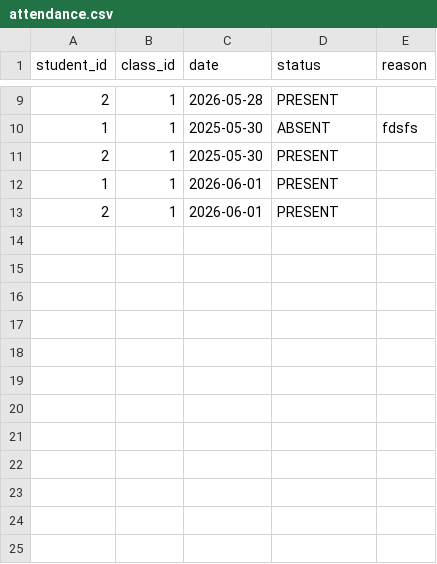
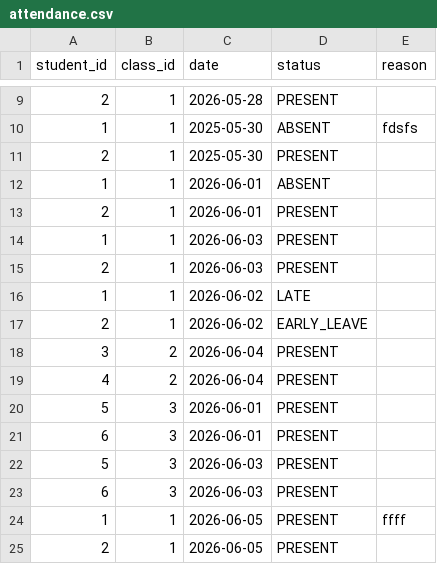
Before and after one commit to highcross306/Java_Assignment, a CSV file: Attendance_register/data/attendance.csv, drawn as a sheet; only a part is shown, gaps mark what is left out.

Commit message:
Calendar(완성)
modify AttendanceCalendarPanel.java, MainFrame.java

```diff
--- a/Attendance_register/data/attendance.csv
+++ b/Attendance_register/data/attendance.csv
@@ -11,3 +11,15 @@ student_id,class_id,date,status,reason
 2,1,2025-05-30,PRESENT,
-1,1,2026-06-01,PRESENT,
+1,1,2026-06-01,ABSENT,
 2,1,2026-06-01,PRESENT,
+1,1,2026-06-03,PRESENT,
+2,1,2026-06-03,PRESENT,
+1,1,2026-06-02,LATE,
+2,1,2026-06-02,EARLY_LEAVE,
+3,2,2026-06-04,PRESENT,
+4,2,2026-06-04,PRESENT,
+5,3,2026-06-01,PRESENT,
+6,3,2026-06-01,PRESENT,
+5,3,2026-06-03,PRESENT,
+6,3,2026-06-03,PRESENT,
+1,1,2026-06-05,PRESENT,ffff
+2,1,2026-06-05,PRESENT,
```
Also changed, not shown: 2 other files.
